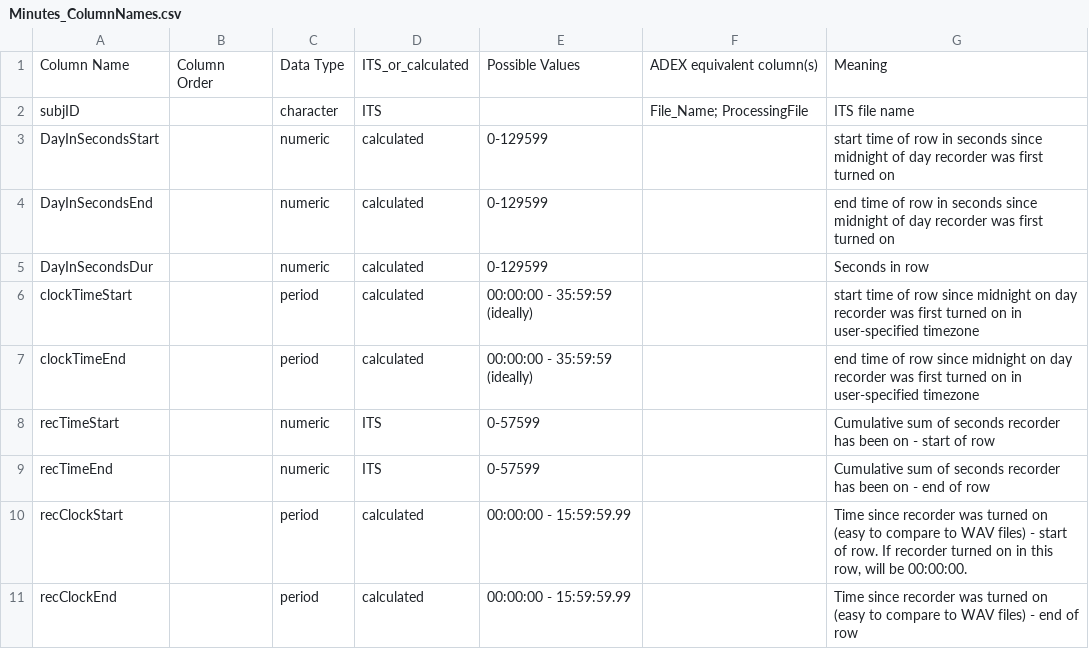
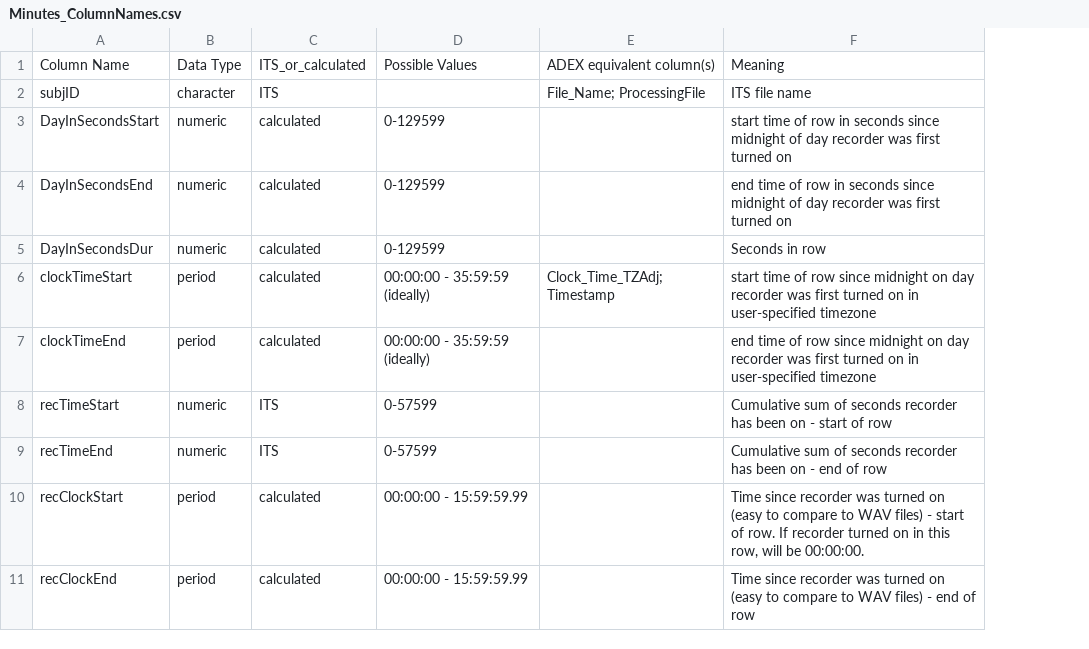
Before and after one commit to htanderson/ITSbin, a CSV file: helpfiles/Minutes_ColumnNames.csv, drawn as a sheet; only a part is shown; removed rows and columns are numbered as before the commit, all else as after; the diff names each change by its address in the sheet, - before the commit and + after, or states it on an @@ line.

```diff
--- a/helpfiles/Minutes_ColumnNames.csv
+++ b/helpfiles/Minutes_ColumnNames.csv
-column B, row 1: Column Order
-E6: (empty)
+E6: Clock_Time_TZAdj; Timestamp
```
Also changed, not shown: 10 other files.
